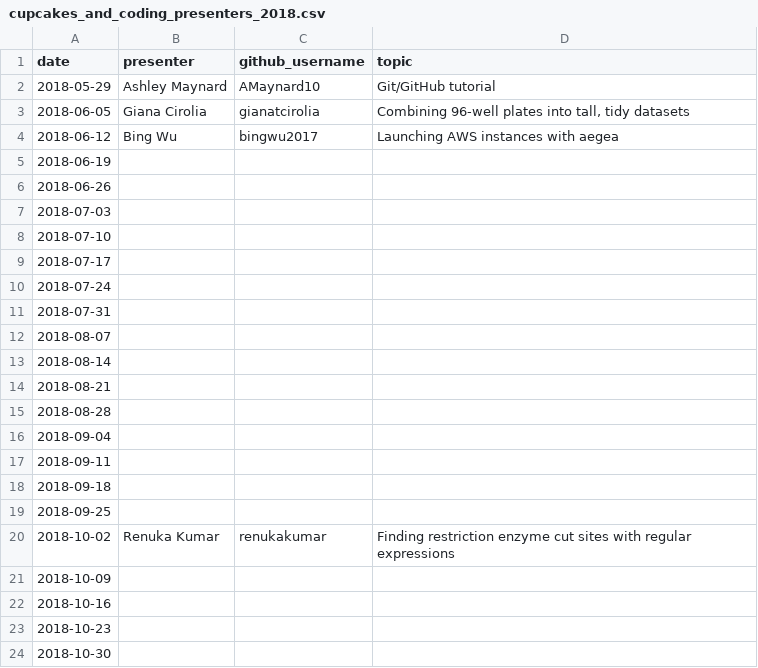
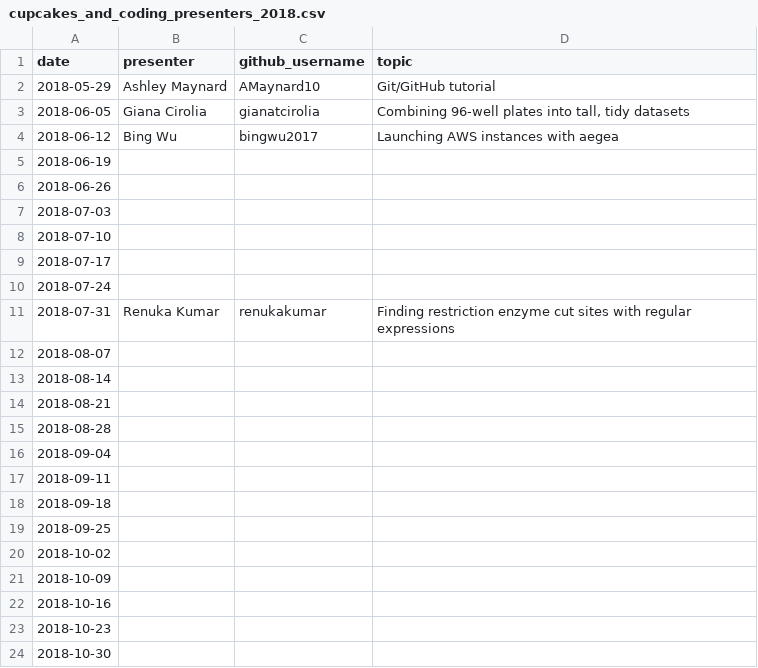
Before and after one commit to carly-cheung/cupcakes, a CSV file: 2018/cupcakes_and_coding_presenters_2018.csv, drawn as a sheet; only a part is shown.

```diff
--- a/2018/cupcakes_and_coding_presenters_2018.csv
+++ b/2018/cupcakes_and_coding_presenters_2018.csv
@@ -10,3 +10,3 @@ date,presenter,github_username,topic
 2018-07-24,,,
-2018-07-31,,,
+2018-07-31,Renuka Kumar,renukakumar,Finding restriction enzyme cut sites with regular expressions
 2018-08-07,,,
@@ -19,3 +19,3 @@ date,presenter,github_username,topic
 2018-09-25,,,
-2018-10-02,Renuka Kumar,renukakumar,Finding restriction enzyme cut sites with regular expressions
+2018-10-02,,,
 2018-10-09,,,
```
Also changed, not shown: 1 other file.
